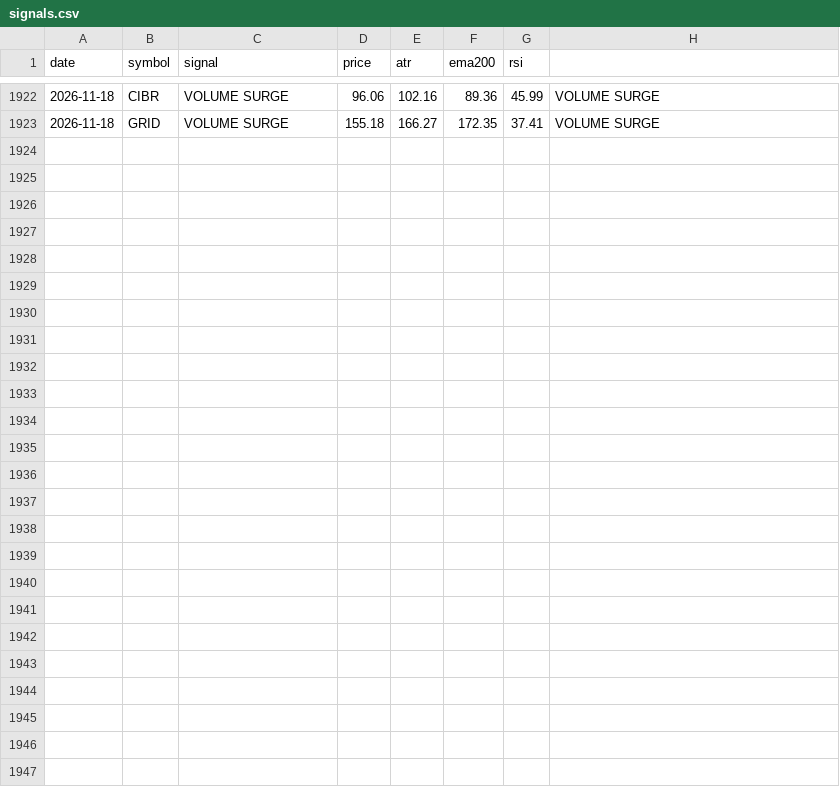
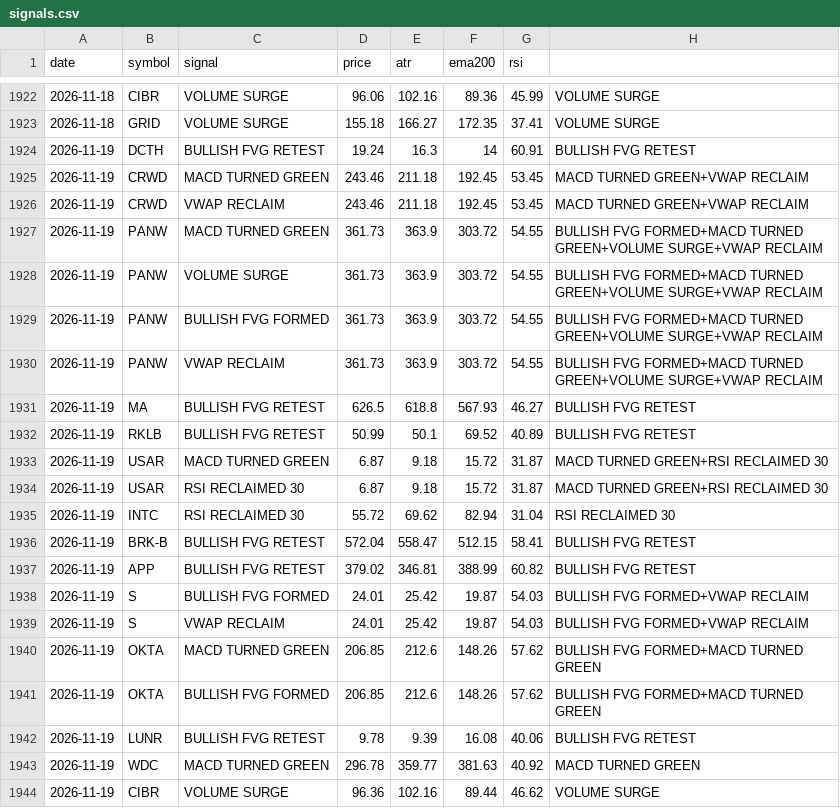
Before and after one commit to jakoel/trading-scanner, a CSV file: data/signals.csv, drawn as a sheet; only a part is shown, gaps mark what is left out; the diff names each change by its address in the sheet, - before the commit and + after, or states it on an @@ line.

```diff
--- a/data/signals.csv
+++ b/data/signals.csv
+row 1924: 2026-11-19 | DCTH | BULLISH FVG RETEST | 19.24 | 16.3 | 14 | 60.91 | BULLISH FVG RETEST
+row 1925: 2026-11-19 | CRWD | MACD TURNED GREEN | 243.46 | 211.18 | 192.45 | 53.45 | MACD TURNED GREEN+VWAP RECLAIM
+row 1926: 2026-11-19 | CRWD | VWAP RECLAIM | 243.46 | 211.18 | 192.45 | 53.45 | MACD TURNED GREEN+VWAP RECLAIM
+row 1927: 2026-11-19 | PANW | MACD TURNED GREEN | 361.73 | 363.9 | 303.72 | 54.55 | BULLISH FVG FORMED+MACD TURNED GREEN+VOLUME SURGE+VWAP RECLAIM
+row 1928: 2026-11-19 | PANW | VOLUME SURGE | 361.73 | 363.9 | 303.72 | 54.55 | BULLISH FVG FORMED+MACD TURNED GREEN+VOLUME SURGE+VWAP RECLAIM
+row 1929: 2026-11-19 | PANW | BULLISH FVG FORMED | 361.73 | 363.9 | 303.72 | 54.55 | BULLISH FVG FORMED+MACD TURNED GREEN+VOLUME SURGE+VWAP RECLAIM
+row 1930: 2026-11-19 | PANW | VWAP RECLAIM | 361.73 | 363.9 | 303.72 | 54.55 | BULLISH FVG FORMED+MACD TURNED GREEN+VOLUME SURGE+VWAP RECLAIM
+row 1931: 2026-11-19 | MA | BULLISH FVG RETEST | 626.5 | 618.8 | 567.93 | 46.27 | BULLISH FVG RETEST
+row 1932: 2026-11-19 | RKLB | BULLISH FVG RETEST | 50.99 | 50.1 | 69.52 | 40.89 | BULLISH FVG RETEST
+row 1933: 2026-11-19 | USAR | MACD TURNED GREEN | 6.87 | 9.18 | 15.72 | 31.87 | MACD TURNED GREEN+RSI RECLAIMED 30
+row 1934: 2026-11-19 | USAR | RSI RECLAIMED 30 | 6.87 | 9.18 | 15.72 | 31.87 | MACD TURNED GREEN+RSI RECLAIMED 30
+row 1935: 2026-11-19 | INTC | RSI RECLAIMED 30 | 55.72 | 69.62 | 82.94 | 31.04 | RSI RECLAIMED 30
+row 1936: 2026-11-19 | BRK-B | BULLISH FVG RETEST | 572.04 | 558.47 | 512.15 | 58.41 | BULLISH FVG RETEST
+row 1937: 2026-11-19 | APP | BULLISH FVG RETEST | 379.02 | 346.81 | 388.99 | 60.82 | BULLISH FVG RETEST
+row 1938: 2026-11-19 | S | BULLISH FVG FORMED | 24.01 | 25.42 | 19.87 | 54.03 | BULLISH FVG FORMED+VWAP RECLAIM
+row 1939: 2026-11-19 | S | VWAP RECLAIM | 24.01 | 25.42 | 19.87 | 54.03 | BULLISH FVG FORMED+VWAP RECLAIM
+row 1940: 2026-11-19 | OKTA | MACD TURNED GREEN | 206.85 | 212.6 | 148.26 | 57.62 | BULLISH FVG FORMED+MACD TURNED GREEN
+row 1941: 2026-11-19 | OKTA | BULLISH FVG FORMED | 206.85 | 212.6 | 148.26 | 57.62 | BULLISH FVG FORMED+MACD TURNED GREEN
+row 1942: 2026-11-19 | LUNR | BULLISH FVG RETEST | 9.78 | 9.39 | 16.08 | 40.06 | BULLISH FVG RETEST
+row 1943: 2026-11-19 | WDC | MACD TURNED GREEN | 296.78 | 359.77 | 381.63 | 40.92 | MACD TURNED GREEN
+row 1944: 2026-11-19 | CIBR | VOLUME SURGE | 96.36 | 102.16 | 89.44 | 46.62 | VOLUME SURGE
```
Also changed, not shown: 1 other file.
